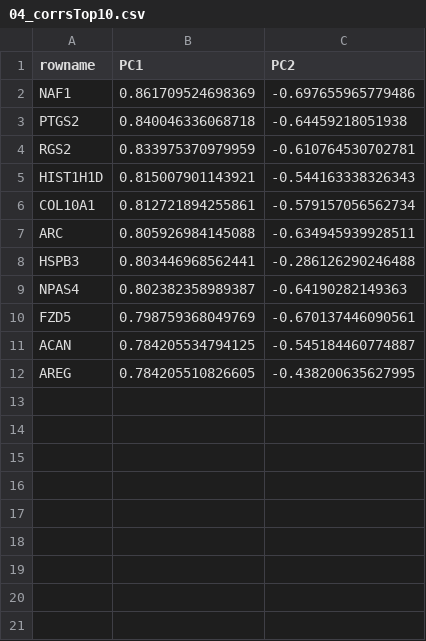
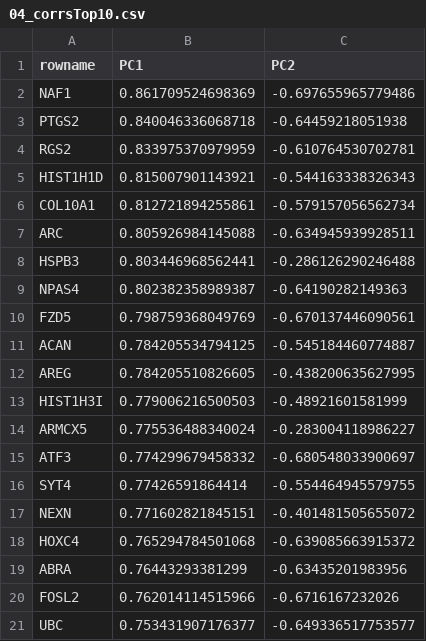
Before and after one commit to raynamharris/IntegrativeProjectWT2015, a CSV file: data/04_corrsTop10.csv, drawn as a sheet.

```diff
--- a/data/04_corrsTop10.csv
+++ b/data/04_corrsTop10.csv
@@ -12 +12,10 @@
 "AREG",0.784205510826605,-0.438200635627995
+"HIST1H3I",0.779006216500503,-0.48921601581999
+"ARMCX5",0.775536488340024,-0.283004118986227
+"ATF3",0.774299679458332,-0.680548033900697
+"SYT4",0.77426591864414,-0.554464945579755
+"NEXN",0.771602821845151,-0.401481505655072
+"HOXC4",0.765294784501068,-0.639085663915372
+"ABRA",0.76443293381299,-0.63435201983956
+"FOSL2",0.762014114515966,-0.6716167232026
+"UBC",0.753431907176377,-0.649336517753577
```
Also changed, not shown: 19 other files.
